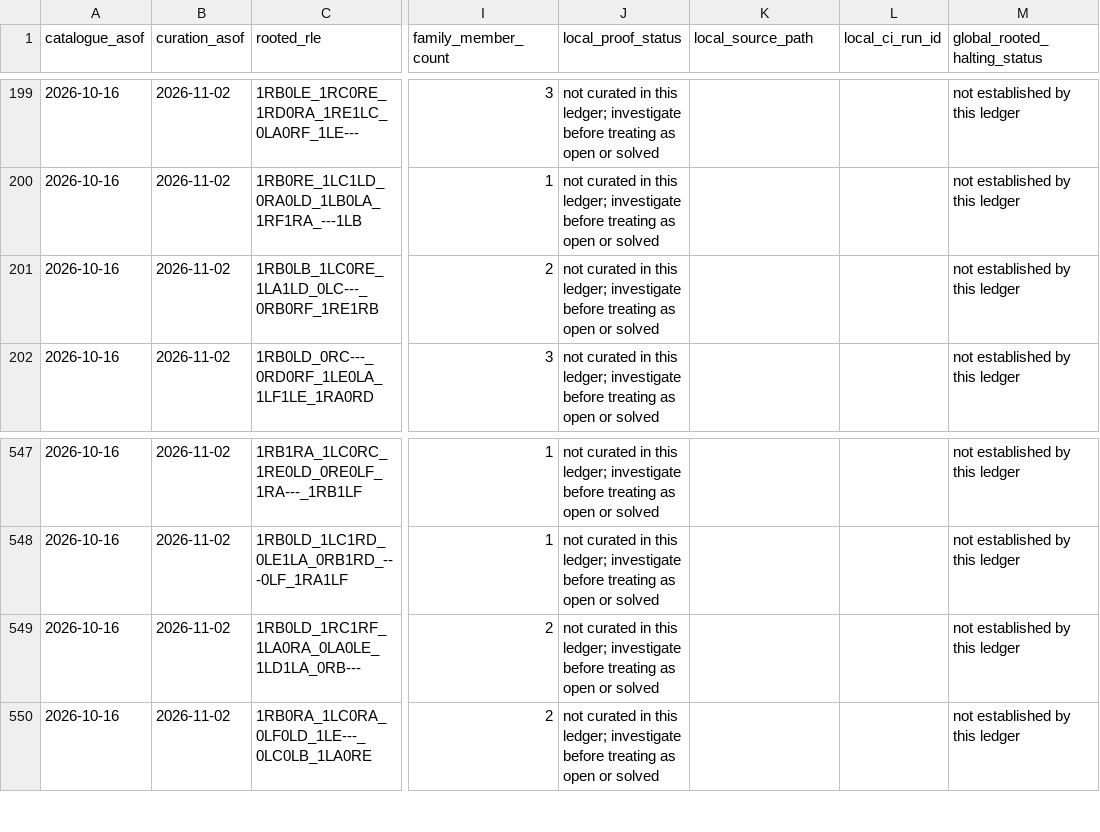
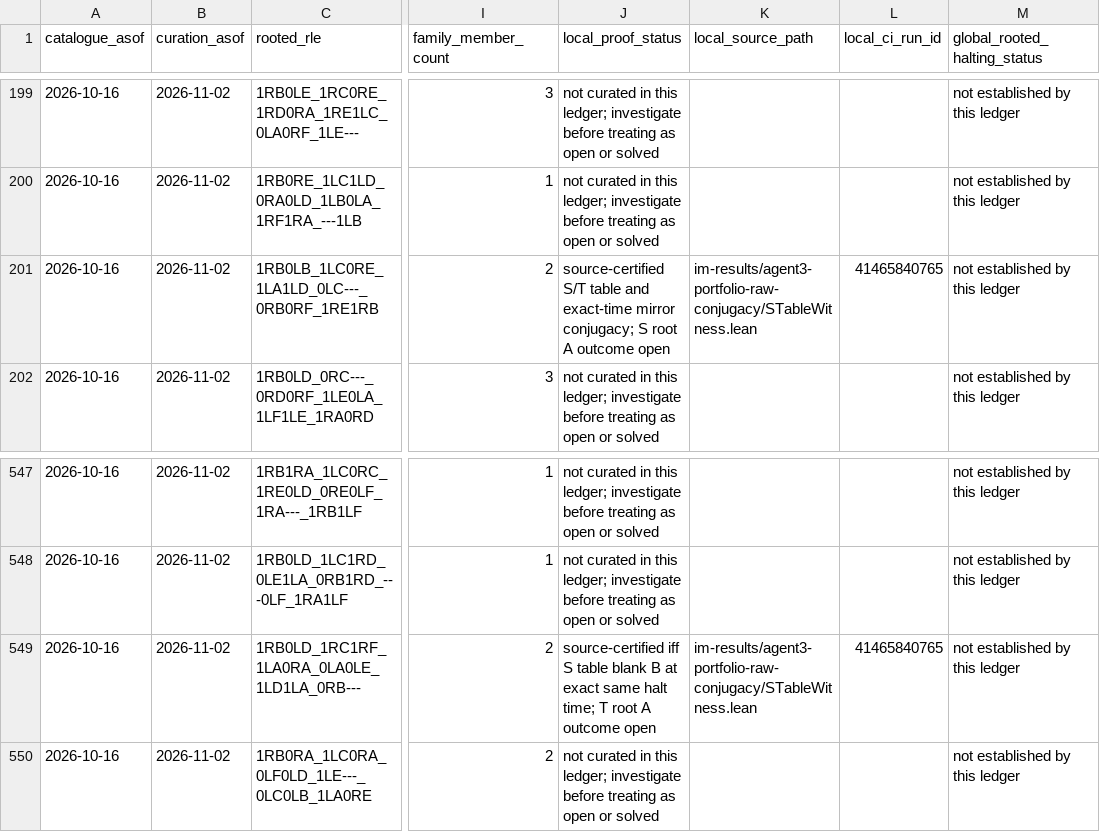
Before and after one commit to FlareZ123/bb6, a CSV file: im-results/holdout-family-coverage/2026-10-16-rooted-ledger.csv, drawn as a sheet; only a part is shown, gaps mark what is left out; the diff names each change by its address in the sheet, - before the commit and + after, or states it on an @@ line.

Commit message:
Agent 3: curate rooted S T source proof entries without disturbing external holdout status

```diff
--- a/im-results/holdout-family-coverage/2026-10-16-rooted-ledger.csv
+++ b/im-results/holdout-family-coverage/2026-10-16-rooted-ledger.csv
-J201 (local_proof_status): not curated in this ledger; investigate before treating as open or solved
+J201 (local_proof_status): source-certified S/T table and exact-time mirror conjugacy; S root A outcome open
-K201 (local_source_path): (empty)
+K201 (local_source_path): im-results/agent3-portfolio-raw-conjugacy/STableWitness.lean
-L201 (local_ci_run_id): (empty)
+L201 (local_ci_run_id): 41465840765
-J549 (local_proof_status): not curated in this ledger; investigate before treating as open or solved
+J549 (local_proof_status): source-certified iff S table blank B at exact same halt time; T root A outcome open
-K549 (local_source_path): (empty)
+K549 (local_source_path): im-results/agent3-portfolio-raw-conjugacy/STableWitness.lean
-L549 (local_ci_run_id): (empty)
+L549 (local_ci_run_id): 41465840765
```
